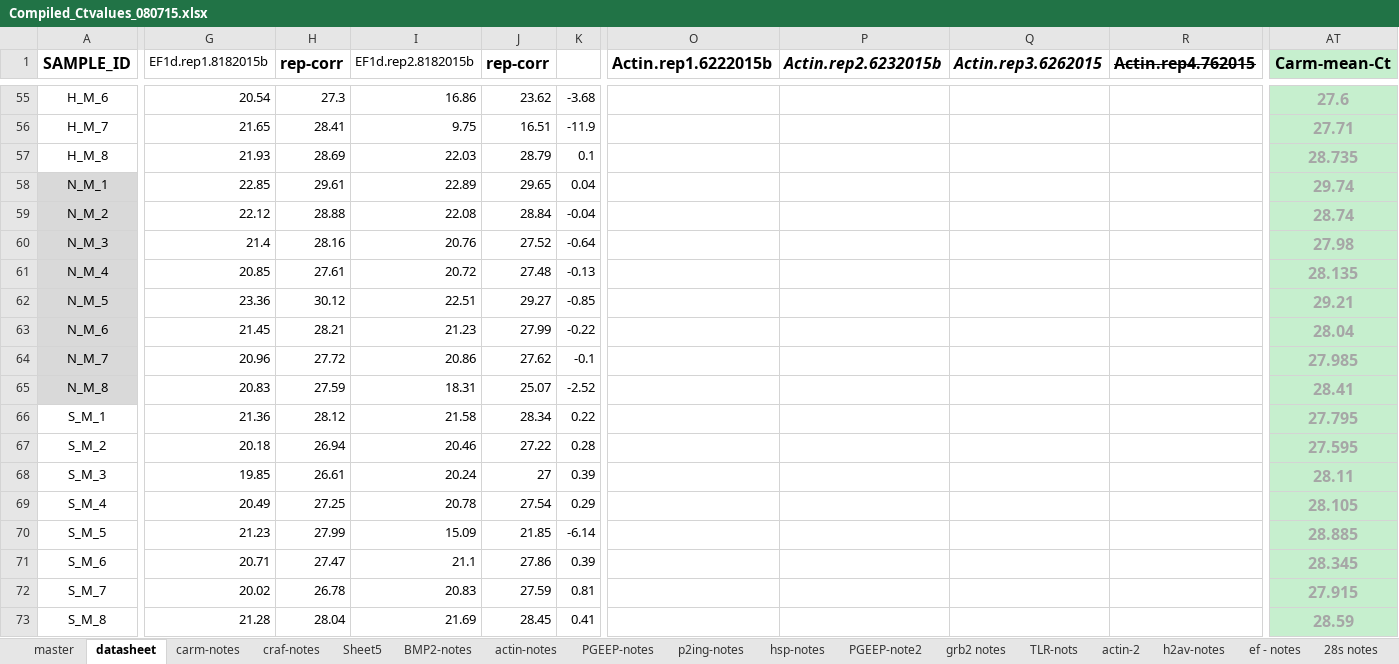
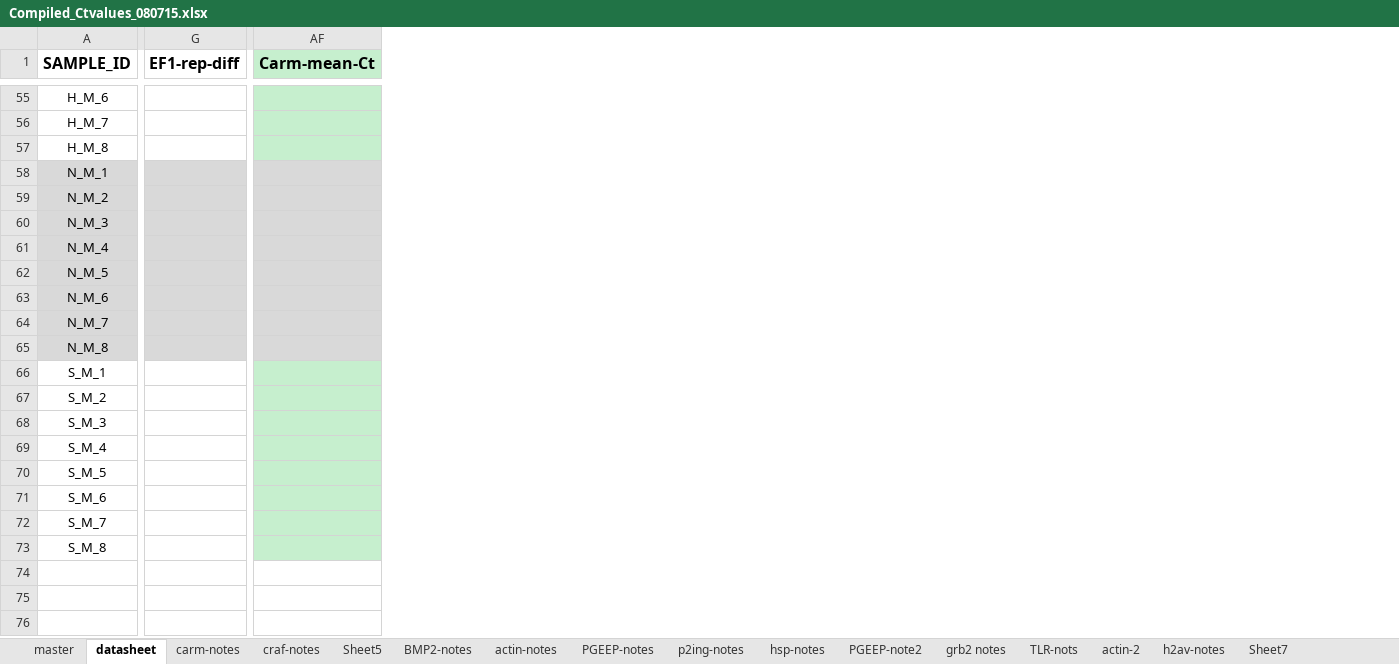
Before and after one commit to jheare/Resilience-Project, an Excel workbook: qPCR data/Compiled_Ctvalues_080715.xlsx, sheet datasheet, drawn as a sheet; only a part is shown, gaps mark what is left out; values as stored, in another font and other column widths than the file's, no borders; conditional formats not drawn; removed rows and columns are numbered as before the commit, all else as after; the diff covers the shown part only; the diff names each change by its address in the sheet, - before the commit and + after, or states it on an @@ line.

```diff
--- a/qPCR data/Compiled_Ctvalues_080715.xlsx (sheet datasheet)
+++ b/qPCR data/Compiled_Ctvalues_080715.xlsx (sheet datasheet)
-sheet tab: ef - notes
+sheet tab: Sheet7
-sheet tab: 28s notes
-column G (EF1d.rep1.8182015b), rows 55-73: 20.54 | 21.65 | 21.93 | 22.85 | 22.12 | 21.4 | 20.85 | 23.36 | 21.45 | 20.96 | 20.83 | 21.36 | 20.18 | 19.85 | 20.49 | 21.23 | 20.71 | 20.02 | 21.28
-column H (rep-corr), rows 55-73: 27.3 | 28.41 | 28.69 | 29.61 | 28.88 | 28.16 | 27.61 | 30.12 | 28.21 | 27.72 | 27.59 | 28.12 | 26.94 | 26.61 | 27.25 | 27.99 | 27.47 | 26.78 | 28.04
-column I (EF1d.rep2.8182015b), rows 55-73: 16.86 | 9.75 | 22.03 | 22.89 | 22.08 | 20.76 | 20.72 | 22.51 | 21.23 | 20.86 | 18.31 | 21.58 | 20.46 | 20.24 | 20.78 | 15.09 | 21.1 | 20.83 | 21.69
-column J (rep-corr), rows 55-73: 23.62 | 16.51 | 28.79 | 29.65 | 28.84 | 27.52 | 27.48 | 29.27 | 27.99 | 27.62 | 25.07 | 28.34 | 27.22 | 27 | 27.54 | 21.85 | 27.86 | 27.59 | 28.45
@@ column K hidden, rows 55-73: -3.68 | -11.9 | 0.1 | 0.04 | -0.04 | -0.64 | -0.13 | -0.85 | -0.22 | -0.1 | -2.52 | 0.22 | 0.28 | 0.39 | 0.29 | -6.14 | 0.39 | 0.81 | 0.41 @@
+column G (EF1-rep-diff), empty
@@ column O (Actin.rep1.6222015b) hidden, empty @@
@@ column P (Actin.rep2.6232015b) hidden, empty @@
@@ column Q (Actin.rep3.6262015) hidden, empty @@
@@ column R (Actin.rep4.762015) hidden, empty @@
-AF55 (Carm-mean-Ct): 27.6
+AF55 (Carm-mean-Ct): (empty)
-AF56 (Carm-mean-Ct): 27.71
+AF56 (Carm-mean-Ct): (empty)
-AF57 (Carm-mean-Ct): 28.735
+AF57 (Carm-mean-Ct): (empty)
-AF58 (Carm-mean-Ct): 29.74
+AF58 (Carm-mean-Ct): (empty)
-AF59 (Carm-mean-Ct): 28.74
+AF59 (Carm-mean-Ct): (empty)
-AF60 (Carm-mean-Ct): 27.98
+AF60 (Carm-mean-Ct): (empty)
-AF61 (Carm-mean-Ct): 28.135
+AF61 (Carm-mean-Ct): (empty)
-AF62 (Carm-mean-Ct): 29.21
+AF62 (Carm-mean-Ct): (empty)
-AF63 (Carm-mean-Ct): 28.04
+AF63 (Carm-mean-Ct): (empty)
-AF64 (Carm-mean-Ct): 27.985
+AF64 (Carm-mean-Ct): (empty)
-AF65 (Carm-mean-Ct): 28.41
+AF65 (Carm-mean-Ct): (empty)
-AF66 (Carm-mean-Ct): 27.795
+AF66 (Carm-mean-Ct): (empty)
-AF67 (Carm-mean-Ct): 27.595
+AF67 (Carm-mean-Ct): (empty)
-AF68 (Carm-mean-Ct): 28.11
+AF68 (Carm-mean-Ct): (empty)
-AF69 (Carm-mean-Ct): 28.105
+AF69 (Carm-mean-Ct): (empty)
-AF70 (Carm-mean-Ct): 28.885
+AF70 (Carm-mean-Ct): (empty)
-AF71 (Carm-mean-Ct): 28.345
+AF71 (Carm-mean-Ct): (empty)
-AF72 (Carm-mean-Ct): 27.915
+AF72 (Carm-mean-Ct): (empty)
-AF73 (Carm-mean-Ct): 28.59
+AF73 (Carm-mean-Ct): (empty)
```
Also changed, not shown: 16 added columns, 32 removed columns, 23 edited cells and cell formats elsewhere in this sheet, sheet Sheet7, sheet carm-notes, formulas that keep their value, hidden cells, charts or pictures, 1 other file.
